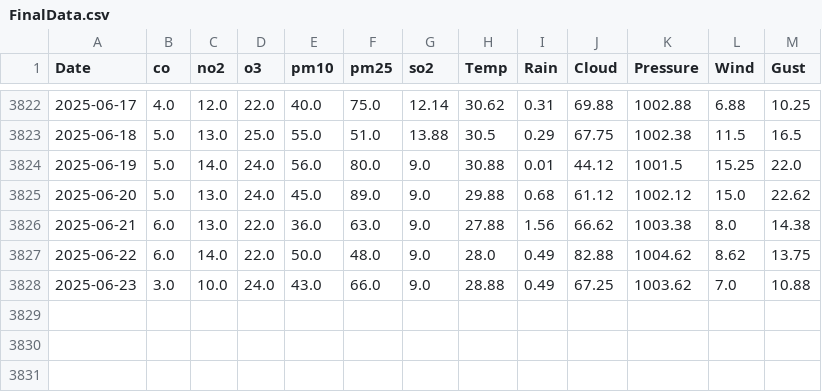
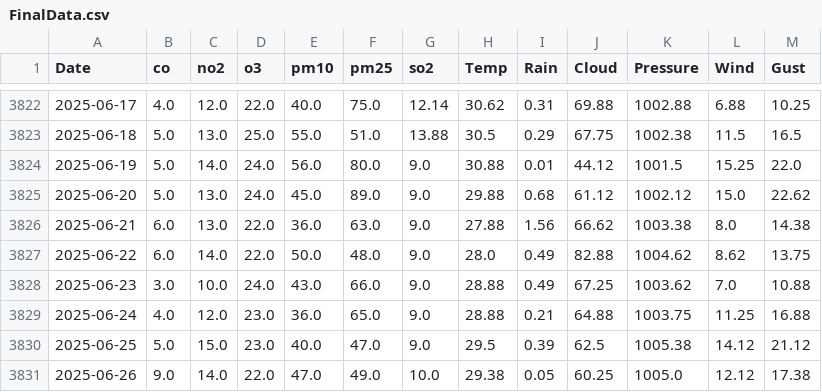
Before and after one commit to NKhanh106/Air-Quality-Prediction-Project, a CSV file: Data/FinalData.csv, drawn as a sheet; only a part is shown, gaps mark what is left out; the diff names each change by its address in the sheet, - before the commit and + after, or states it on an @@ line.

```diff
--- a/Data/FinalData.csv
+++ b/Data/FinalData.csv
+row 3829: 2025-06-24 | 4.0 | 12.0 | 23.0 | 36.0 | 65.0 | 9.0 | 28.88 | 0.21 | 64.88 | 1003.75 | 11.25 | 16.88
+row 3830: 2025-06-25 | 5.0 | 15.0 | 23.0 | 40.0 | 47.0 | 9.0 | 29.5 | 0.39 | 62.5 | 1005.38 | 14.12 | 21.12
+row 3831: 2025-06-26 | 9.0 | 14.0 | 22.0 | 47.0 | 49.0 | 10.0 | 29.38 | 0.05 | 60.25 | 1005.0 | 12.12 | 17.38
```
Also changed, not shown: Data/hanoi-air-quality.csv, 5 other files.
